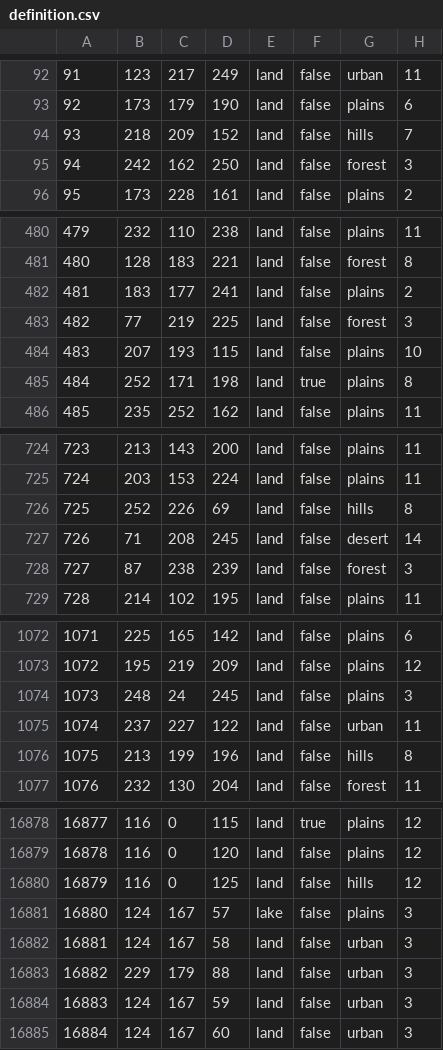
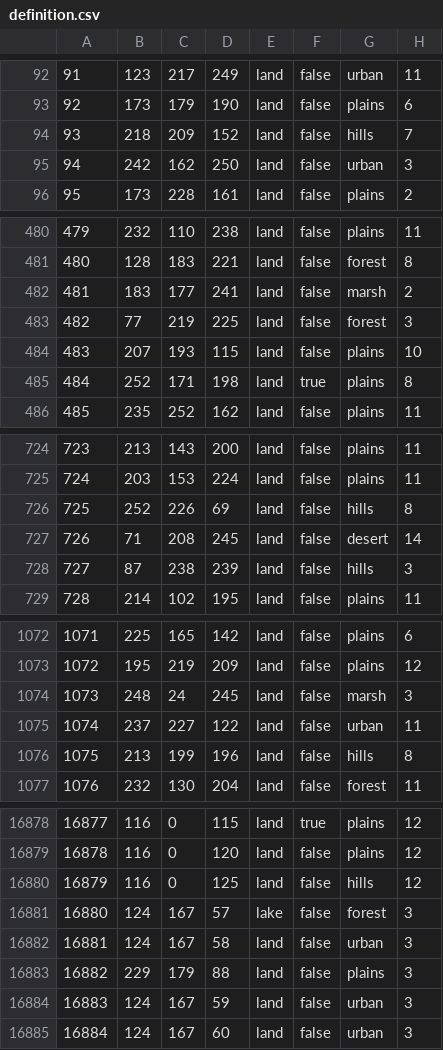
Before and after one commit to Rekordny/Project_IRIS, a CSV file: map/definition.csv, drawn as a sheet; only a part is shown, gaps mark what is left out; the diff covers the shown part only.

```diff
--- a/map/definition.csv
+++ b/map/definition.csv
@@ -94,3 +94,3 @@
 93;218;209;152;land;false;hills;7
-94;242;162;250;land;false;forest;3
+94;242;162;250;land;false;urban;3
 95;173;228;161;land;false;plains;2
@@ -481,3 +481,3 @@
 480;128;183;221;land;false;forest;8
-481;183;177;241;land;false;plains;2
+481;183;177;241;land;false;marsh;2
 482;77;219;225;land;false;forest;3
@@ -727,3 +727,3 @@
 726;71;208;245;land;false;desert;14
-727;87;238;239;land;false;forest;3
+727;87;238;239;land;false;hills;3
 728;214;102;195;land;false;plains;11
@@ -1073,3 +1073,3 @@
 1072;195;219;209;land;false;plains;12
-1073;248;24;245;land;false;plains;3
+1073;248;24;245;land;false;marsh;3
 1074;237;227;122;land;false;urban;11
@@ -16880,5 +16880,5 @@
 16879;116;0;125;land;false;hills;12
-16880;124;167;57;lake;false;plains;3
+16880;124;167;57;lake;false;forest;3
 16881;124;167;58;land;false;urban;3
-16882;229;179;88;land;false;urban;3
+16882;229;179;88;land;false;plains;3
 16883;124;167;59;land;false;urban;3
```
Also changed, not shown: 31 edited cells elsewhere in this file, 10 other files.
